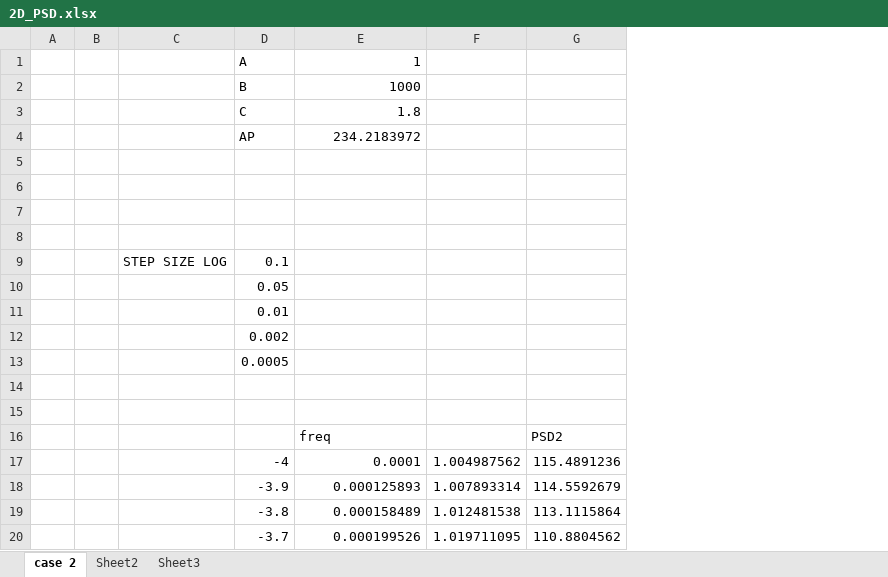
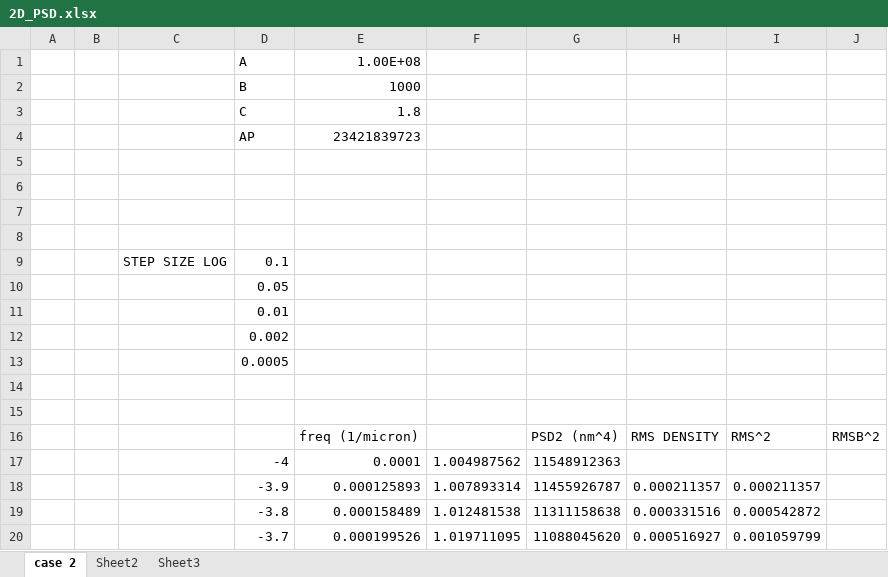
Before and after one commit to danielmohr91/StrayLightOptics, an Excel workbook: Documentation/2D_PSD.xlsx, sheet case 2, drawn as a sheet; only a part is shown; values as stored, in another font and other column widths than the file's, no borders; charts and pictures not drawn; removed rows and columns are numbered as before the commit, all else as after; the diff names each change by its address in the sheet, - before the commit and + after, or states it on an @@ line.

Commit message:
added documentation

```diff
--- a/Documentation/2D_PSD.xlsx (sheet case 2)
+++ b/Documentation/2D_PSD.xlsx (sheet case 2)
-column G, rows 16-20: PSD2 | 115.4891236 | 114.5592679 | 113.1115864 | 110.8804562
+column G, rows 16-20: PSD2 (nm^4) | 11548912363 | 11455926787 | 11311158638 | 11088045620
+column H, rows 16-20: RMS DENSITY |  | 0.000211357 | 0.000331516 | 0.000516927
+column I, rows 16-20: RMS^2 |  | 0.000211357 | 0.000542872 | 0.001059799
+column J, row 16: RMSB^2
-E1: 1
+E1: 1.00E+08
-E4: 234.2183972
+E4: 23421839723
-E16: freq
+E16: freq (1/micron)
```
Also changed, not shown: charts or pictures, 4 other files.
